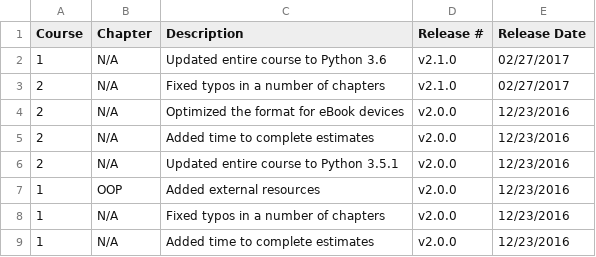
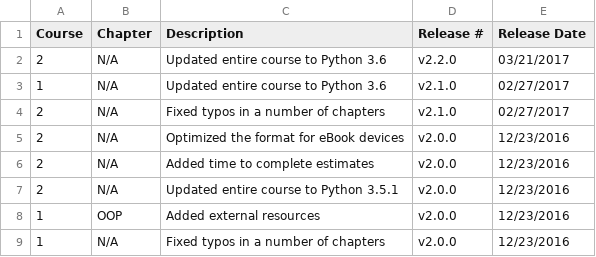
Before and after one commit to realpython/about, a CSV file: changelog.csv, drawn as a sheet; only a part is shown; the shorter side is filled out with more unchanged rows.

Commit message:
updated changelog

```diff
--- a/changelog.csv
+++ b/changelog.csv
@@ -1,2 +1,3 @@
 Course , Chapter                    , Description                          , Release # ,Release Date
+2, N/A , Updated entire course to Python 3.6,v2.2.0,03/21/2017
 1, N/A , Updated entire course to Python 3.6,v2.1.0,02/27/2017
```
